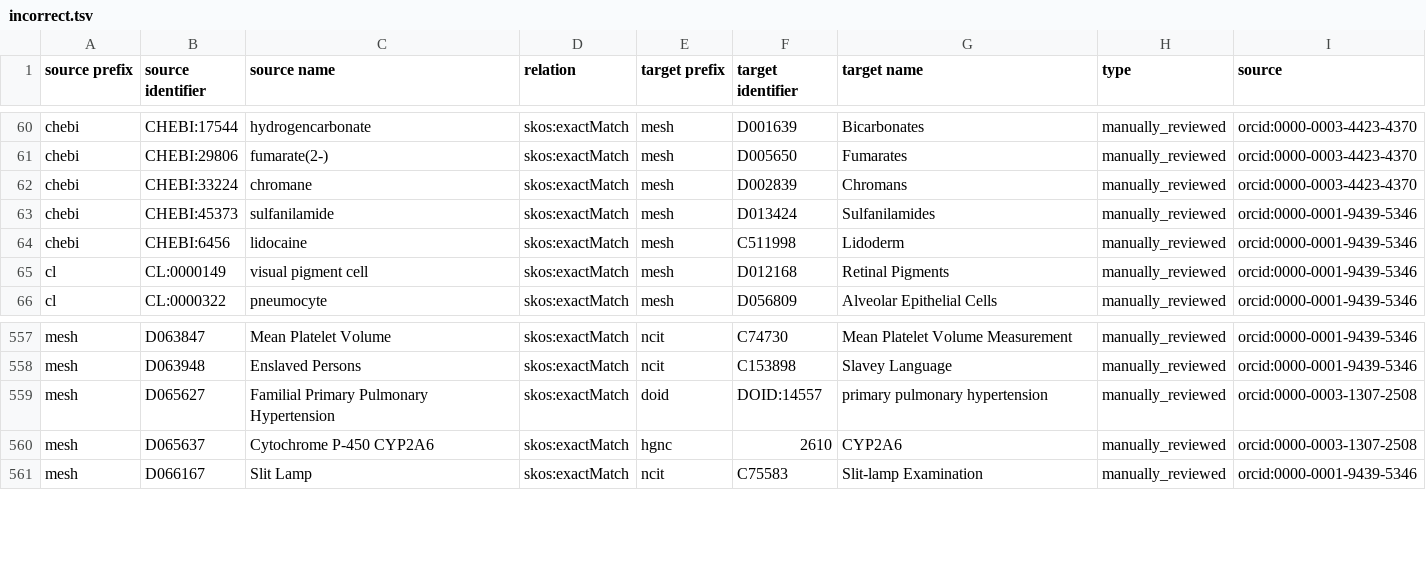
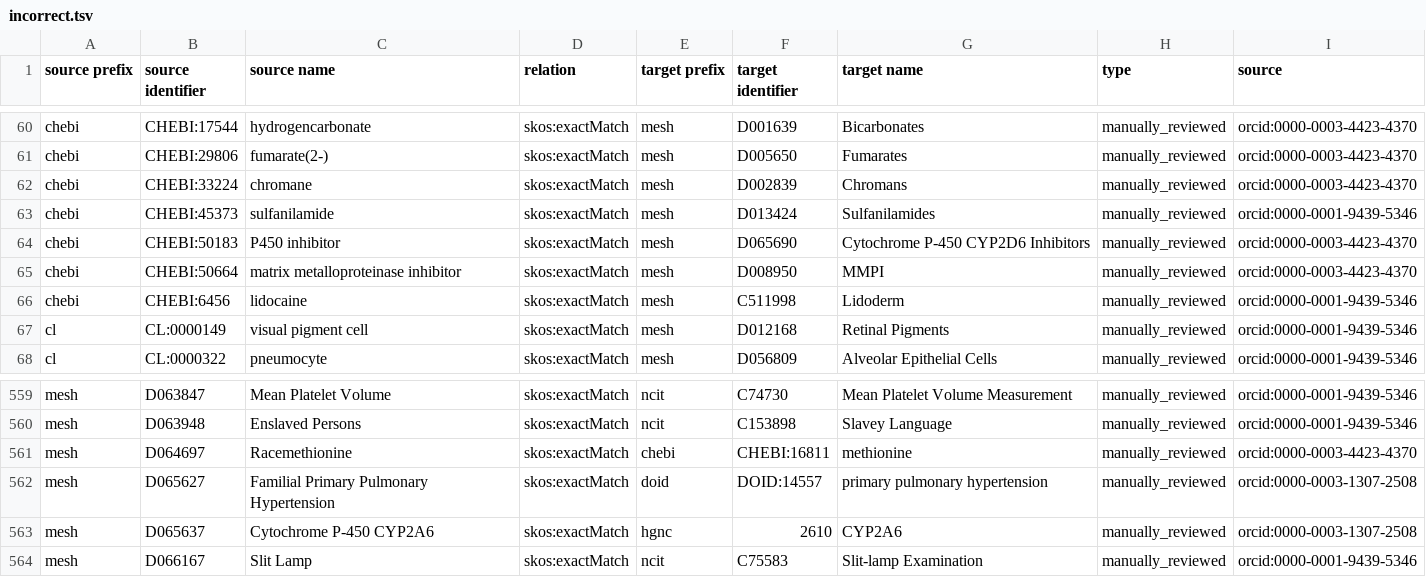
Before and after one commit to biopragmatics/biomappings, a TSV file: src/biomappings/resources/incorrect.tsv, drawn as a sheet; only a part is shown, gaps mark what is left out.

```diff
--- a/src/biomappings/resources/incorrect.tsv
+++ b/src/biomappings/resources/incorrect.tsv
@@ -63,2 +63,4 @@ chebi	CHEBI:33224	chromane	skos:exactMatch	mesh	D002839	Chromans	manually_review
 chebi	CHEBI:45373	sulfanilamide	skos:exactMatch	mesh	D013424	Sulfanilamides	manually_reviewed	orcid:0000-0001-9439-5346
+chebi	CHEBI:50183	P450 inhibitor	skos:exactMatch	mesh	D065690	Cytochrome P-450 CYP2D6 Inhibitors	manually_reviewed	orcid:0000-0003-4423-4370
+chebi	CHEBI:50664	matrix metalloproteinase inhibitor	skos:exactMatch	mesh	D008950	MMPI	manually_reviewed	orcid:0000-0003-4423-4370
 chebi	CHEBI:6456	lidocaine	skos:exactMatch	mesh	C511998	Lidoderm	manually_reviewed	orcid:0000-0001-9439-5346
@@ -558,2 +560,3 @@ mesh	D063847	Mean Platelet Volume	skos:exactMatch	ncit	C74730	Mean Platelet Volu
 mesh	D063948	Enslaved Persons	skos:exactMatch	ncit	C153898	Slavey Language	manually_reviewed	orcid:0000-0001-9439-5346
+mesh	D064697	Racemethionine	skos:exactMatch	chebi	CHEBI:16811	methionine	manually_reviewed	orcid:0000-0003-4423-4370
 mesh	D065627	Familial Primary Pulmonary Hypertension	skos:exactMatch	doid	DOID:14557	primary pulmonary hypertension	manually_reviewed	orcid:0000-0003-1307-2508
```
Also changed, not shown: src/biomappings/resources/unsure.tsv, 12 other files.
